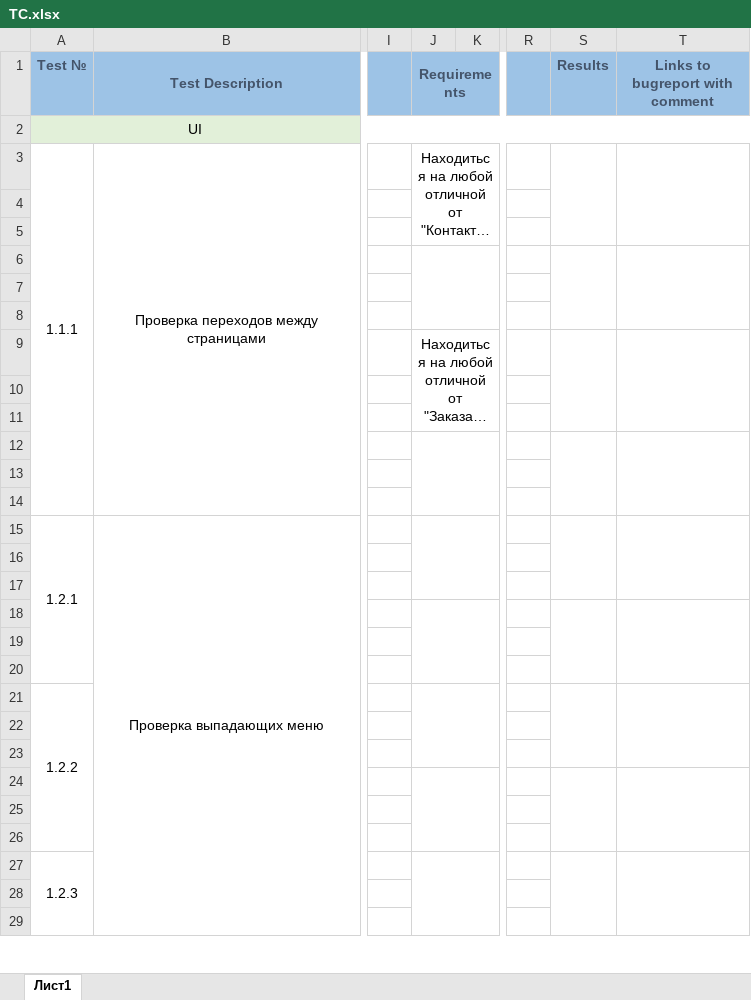
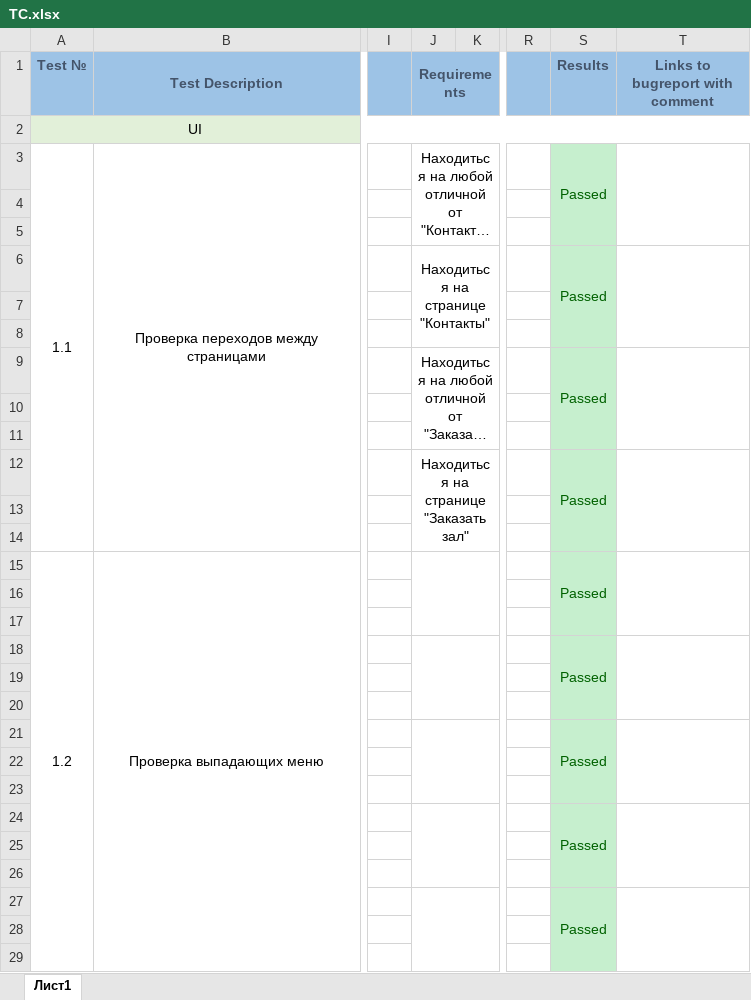
Before and after one commit to Avendattor/AIS_CP_6sem, an Excel workbook: TC/TC.xlsx, sheet Лист1, drawn as a sheet; only a part is shown, gaps mark what is left out; long unchanged cells end in …; values as stored, in another font and other column widths than the file's, no borders; the diff covers the shown part only; the diff names each change by its address in the sheet, - before the commit and + after, or states it on an @@ line.

Commit message:
Update TC.xlsx

```diff
--- a/TC/TC.xlsx (sheet Лист1)
+++ b/TC/TC.xlsx (sheet Лист1)
-A3 (Test №): 1.1.1
+A3 (Test №): 1.1
-S3 (Results): (empty)
+S3 (Results): Passed
-S3:S29 fill: none
+S3:S29 fill: #C6EFCE
-J6 (Requirements): (empty)
+J6 (Requirements): Находиться на странице "Контакты"
-S6 (Results): (empty)
+S6 (Results): Passed
-S9 (Results): (empty)
+S9 (Results): Passed
-J12 (Requirements): (empty)
+J12 (Requirements): Находиться на странице "Заказать зал"
-S12 (Results): (empty)
+S12 (Results): Passed
-A15 (Test №): 1.2.1
+A15 (Test №): 1.2
-A15:A20 merged
+A15:A32 merged
-S15 (Results): (empty)
+S15 (Results): Passed
-S18 (Results): (empty)
+S18 (Results): Passed
-A21 (Test №): 1.2.2
+A21 (Test №): (empty)
-A21:A26 merged
-S21 (Results): (empty)
+S21 (Results): Passed
-S24 (Results): (empty)
+S24 (Results): Passed
-A27 (Test №): 1.2.3
+A27 (Test №): (empty)
-A27:A32 merged
-S27 (Results): (empty)
+S27 (Results): Passed
```
Also changed, not shown: 10 edited cells and cell formats elsewhere in this sheet.
